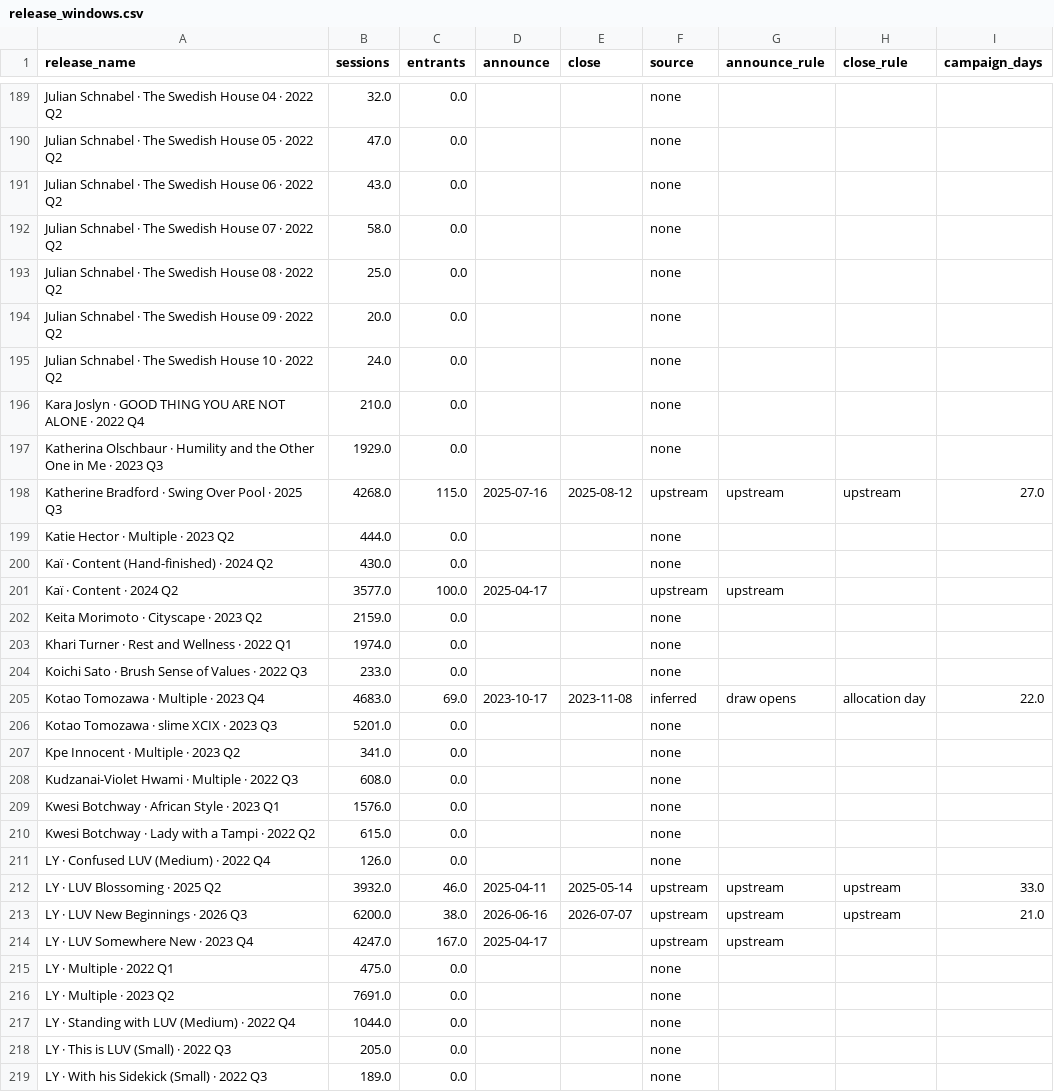
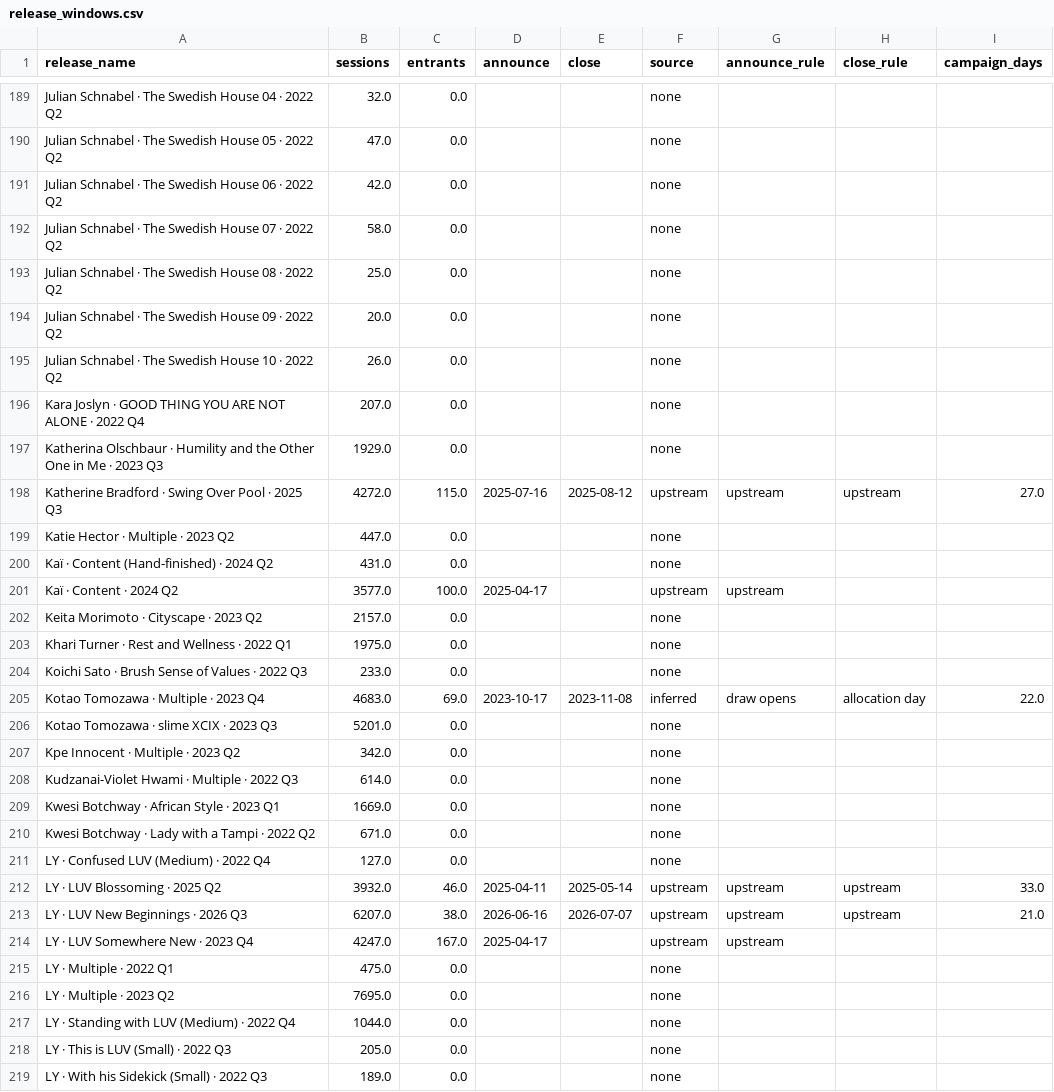
Before and after one commit to avantartemarketing/BI, a CSV file: data/app/release_windows.csv, drawn as a sheet; only a part is shown, gaps mark what is left out; the diff covers the shown part only.

```diff
--- a/data/app/release_windows.csv
+++ b/data/app/release_windows.csv
@@ -190,3 +190,3 @@ Julian Schnabel · The Swedish House 04 · 2022 Q2,32.0,0.0,,,none,,,
 Julian Schnabel · The Swedish House 05 · 2022 Q2,47.0,0.0,,,none,,,
-Julian Schnabel · The Swedish House 06 · 2022 Q2,43.0,0.0,,,none,,,
+Julian Schnabel · The Swedish House 06 · 2022 Q2,42.0,0.0,,,none,,,
 Julian Schnabel · The Swedish House 07 · 2022 Q2,58.0,0.0,,,none,,,
@@ -194,11 +194,11 @@ Julian Schnabel · The Swedish House 08 · 2022 Q2,25.0,0.0,,,none,,,
 Julian Schnabel · The Swedish House 09 · 2022 Q2,20.0,0.0,,,none,,,
-Julian Schnabel · The Swedish House 10 · 2022 Q2,24.0,0.0,,,none,,,
-Kara Joslyn · GOOD THING YOU ARE NOT ALONE · 2022 Q4,210.0,0.0,,,none,,,
+Julian Schnabel · The Swedish House 10 · 2022 Q2,26.0,0.0,,,none,,,
+Kara Joslyn · GOOD THING YOU ARE NOT ALONE · 2022 Q4,207.0,0.0,,,none,,,
 Katherina Olschbaur · Humility and the Other One in Me · 2023 Q3,1929.0,0.0,,,none,,,
-Katherine Bradford · Swing Over Pool · 2025 Q3,4268.0,115.0,2025-07-16,2025-08-12,upstream,upstream,upstream,27.0
-Katie Hector · Multiple · 2023 Q2,444.0,0.0,,,none,,,
-Kaï · Content (Hand-finished) · 2024 Q2,430.0,0.0,,,none,,,
+Katherine Bradford · Swing Over Pool · 2025 Q3,4272.0,115.0,2025-07-16,2025-08-12,upstream,upstream,upstream,27.0
+Katie Hector · Multiple · 2023 Q2,447.0,0.0,,,none,,,
+Kaï · Content (Hand-finished) · 2024 Q2,431.0,0.0,,,none,,,
 Kaï · Content · 2024 Q2,3577.0,100.0,2025-04-17,,upstream,upstream,,
-Keita Morimoto · Cityscape · 2023 Q2,2159.0,0.0,,,none,,,
-Khari Turner · Rest and Wellness · 2022 Q1,1974.0,0.0,,,none,,,
+Keita Morimoto · Cityscape · 2023 Q2,2157.0,0.0,,,none,,,
+Khari Turner · Rest and Wellness · 2022 Q1,1975.0,0.0,,,none,,,
 Koichi Sato · Brush Sense of Values · 2022 Q3,233.0,0.0,,,none,,,
@@ -206,12 +206,12 @@ Kotao Tomozawa · Multiple · 2023 Q4,4683.0,69.0,2023-10-17,2023-11-08,inferred
 Kotao Tomozawa · slime XCIX · 2023 Q3,5201.0,0.0,,,none,,,
-Kpe Innocent · Multiple · 2023 Q2,341.0,0.0,,,none,,,
-Kudzanai-Violet Hwami · Multiple · 2022 Q3,608.0,0.0,,,none,,,
-Kwesi Botchway · African Style · 2023 Q1,1576.0,0.0,,,none,,,
-Kwesi Botchway · Lady with a Tampi · 2022 Q2,615.0,0.0,,,none,,,
-LY · Confused LUV (Medium) · 2022 Q4,126.0,0.0,,,none,,,
+Kpe Innocent · Multiple · 2023 Q2,342.0,0.0,,,none,,,
+Kudzanai-Violet Hwami · Multiple · 2022 Q3,614.0,0.0,,,none,,,
+Kwesi Botchway · African Style · 2023 Q1,1669.0,0.0,,,none,,,
+Kwesi Botchway · Lady with a Tampi · 2022 Q2,671.0,0.0,,,none,,,
+LY · Confused LUV (Medium) · 2022 Q4,127.0,0.0,,,none,,,
 LY · LUV Blossoming · 2025 Q2,3932.0,46.0,2025-04-11,2025-05-14,upstream,upstream,upstream,33.0
-LY · LUV New Beginnings · 2026 Q3,6200.0,38.0,2026-06-16,2026-07-07,upstream,upstream,upstream,21.0
+LY · LUV New Beginnings · 2026 Q3,6207.0,38.0,2026-06-16,2026-07-07,upstream,upstream,upstream,21.0
 LY · LUV Somewhere New · 2023 Q4,4247.0,167.0,2025-04-17,,upstream,upstream,,
 LY · Multiple · 2022 Q1,475.0,0.0,,,none,,,
-LY · Multiple · 2023 Q2,7691.0,0.0,,,none,,,
+LY · Multiple · 2023 Q2,7695.0,0.0,,,none,,,
 LY · Standing with LUV (Medium) · 2022 Q4,1044.0,0.0,,,none,,,
```
Also changed, not shown: 154 edited cells elsewhere in this file, data/app/release_people.csv, data/draw_products.csv, 16 other files.
